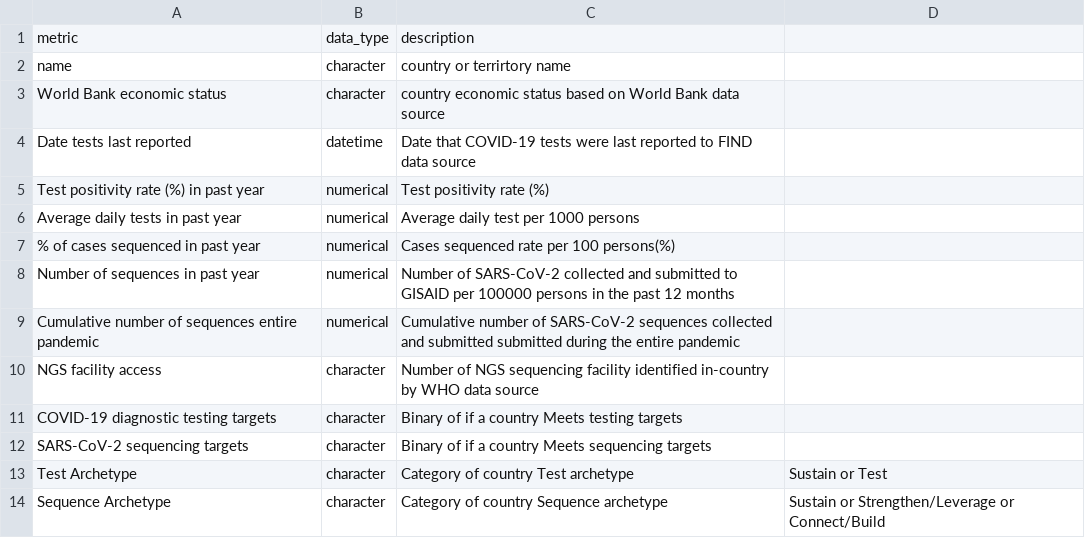
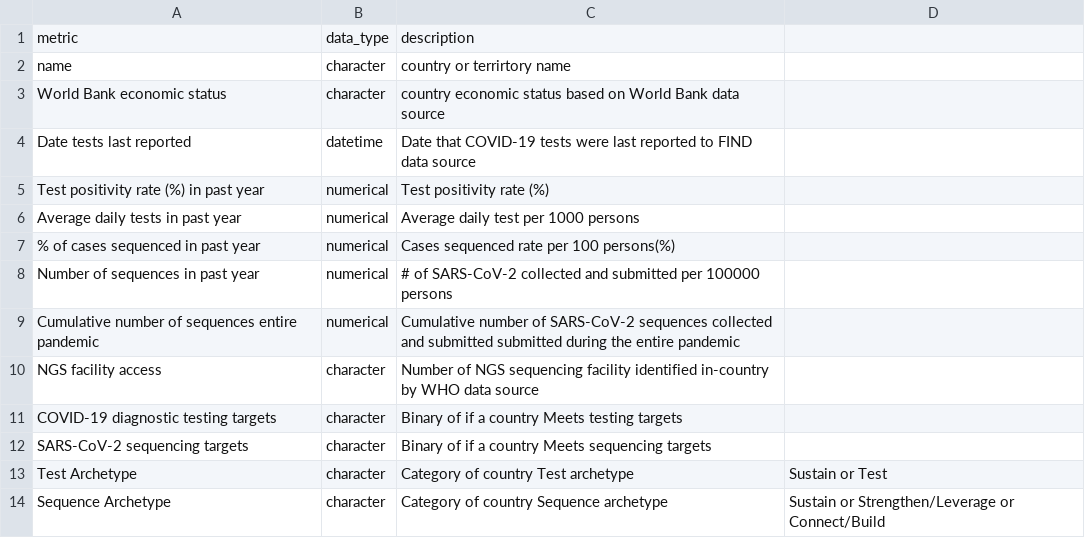
Before and after one commit to PandemicPreventionInstitute/NGS-Capacity-map, a CSV file: data/NGS_Data_Tables/codebook_clean_dataset_current.csv, drawn as a sheet.

Commit message:
Update codebook_clean_dataset_current.csv

```diff
--- a/data/NGS_Data_Tables/codebook_clean_dataset_current.csv
+++ b/data/NGS_Data_Tables/codebook_clean_dataset_current.csv
@@ -7,3 +7,3 @@ Average daily tests in past year,numerical,Average daily test per 1000 persons,
 % of cases sequenced in past year,numerical,Cases sequenced rate per 100 persons(%),
-Number of sequences in past year,numerical,Number of SARS-CoV-2 collected and submitted to GISAID per 100000 persons in the past 12 months,
+Number of sequences in past year,numerical,# of SARS-CoV-2 collected and submitted per 100000 persons,
 Cumulative number of sequences entire pandemic,numerical,Cumulative number of SARS-CoV-2 sequences collected and submitted submitted during the entire pandemic
```
